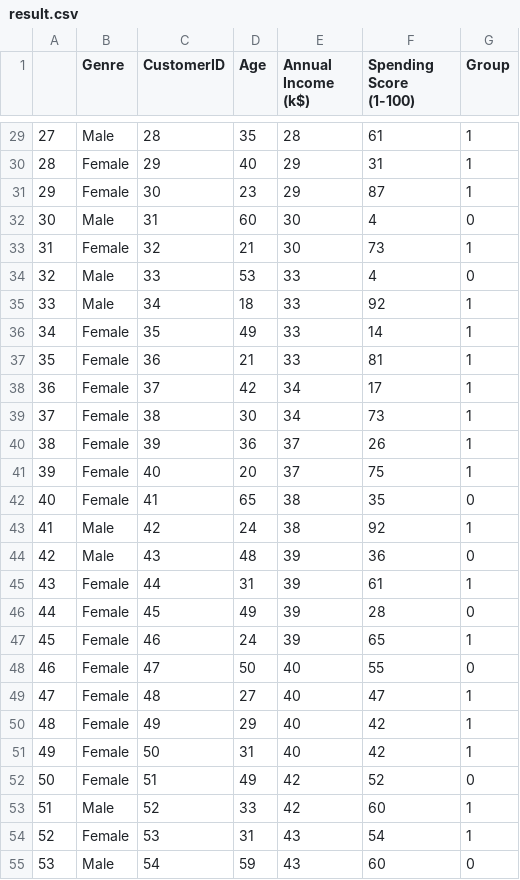
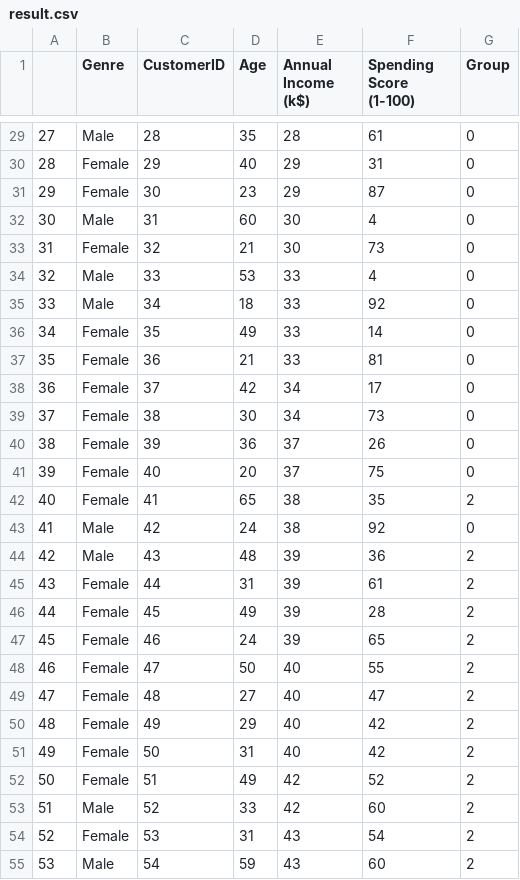
Before and after one commit to minseonchoi/streamlit_kmeans, a CSV file: result.csv, drawn as a sheet; only a part is shown, gaps mark what is left out; the diff covers the shown part only.

```diff
--- a/result.csv
+++ b/result.csv
@@ -29,27 +29,27 @@
-27,Male,28,35,28,61,1
-28,Female,29,40,29,31,1
-29,Female,30,23,29,87,1
+27,Male,28,35,28,61,0
+28,Female,29,40,29,31,0
+29,Female,30,23,29,87,0
 30,Male,31,60,30,4,0
-31,Female,32,21,30,73,1
+31,Female,32,21,30,73,0
 32,Male,33,53,33,4,0
-33,Male,34,18,33,92,1
-34,Female,35,49,33,14,1
-35,Female,36,21,33,81,1
-36,Female,37,42,34,17,1
-37,Female,38,30,34,73,1
-38,Female,39,36,37,26,1
-39,Female,40,20,37,75,1
-40,Female,41,65,38,35,0
-41,Male,42,24,38,92,1
-42,Male,43,48,39,36,0
-43,Female,44,31,39,61,1
-44,Female,45,49,39,28,0
-45,Female,46,24,39,65,1
-46,Female,47,50,40,55,0
-47,Female,48,27,40,47,1
-48,Female,49,29,40,42,1
-49,Female,50,31,40,42,1
-50,Female,51,49,42,52,0
-51,Male,52,33,42,60,1
-52,Female,53,31,43,54,1
-53,Male,54,59,43,60,0
+33,Male,34,18,33,92,0
+34,Female,35,49,33,14,0
+35,Female,36,21,33,81,0
+36,Female,37,42,34,17,0
+37,Female,38,30,34,73,0
+38,Female,39,36,37,26,0
+39,Female,40,20,37,75,0
+40,Female,41,65,38,35,2
+41,Male,42,24,38,92,0
+42,Male,43,48,39,36,2
+43,Female,44,31,39,61,2
+44,Female,45,49,39,28,2
+45,Female,46,24,39,65,2
+46,Female,47,50,40,55,2
+47,Female,48,27,40,47,2
+48,Female,49,29,40,42,2
+49,Female,50,31,40,42,2
+50,Female,51,49,42,52,2
+51,Male,52,33,42,60,2
+52,Female,53,31,43,54,2
+53,Male,54,59,43,60,2
```
Also changed, not shown: 146 edited cells elsewhere in this file, 2 other files.
